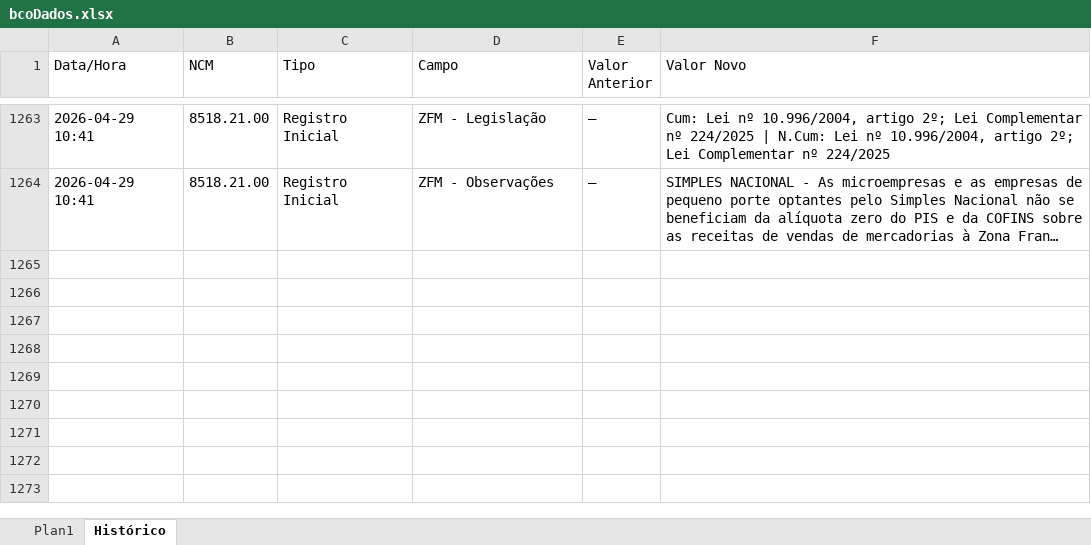
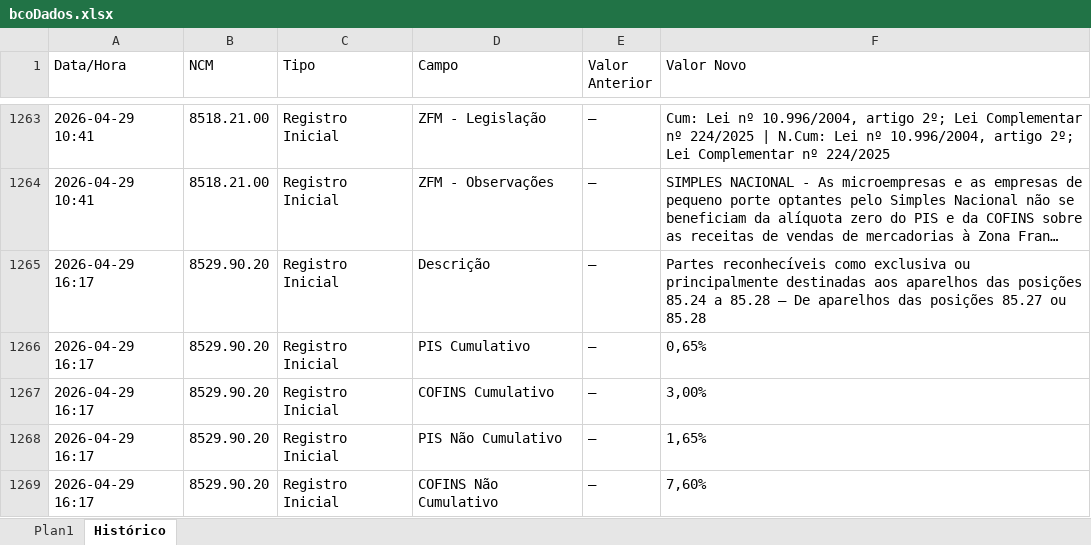
Before and after one commit to inminds/msa-rct, an Excel workbook: bcoDados.xlsx, sheet Histórico, drawn as a sheet; only a part is shown, gaps mark what is left out; long unchanged cells end in …; values as stored, in another font and other column widths than the file's, no borders; the diff covers the shown part only; the diff names each change by its address in the sheet, - before the commit and + after, or states it on an @@ line.

```diff
--- a/bcoDados.xlsx (sheet Histórico)
+++ b/bcoDados.xlsx (sheet Histórico)
+row 1265: 2026-04-29 16:17 | 8529.90.20 | Registro Inicial | Descrição | — | Partes reconhecíveis como exclusiva ou principalmente destinadas aos aparelhos das posições 85.24 a 85.28 — De aparelhos das posições 85.27 ou 85.28
+row 1266: 2026-04-29 16:17 | 8529.90.20 | Registro Inicial | PIS Cumulativo | — | 0,65%
+row 1267: 2026-04-29 16:17 | 8529.90.20 | Registro Inicial | COFINS Cumulativo | — | 3,00%
+row 1268: 2026-04-29 16:17 | 8529.90.20 | Registro Inicial | PIS Não Cumulativo | — | 1,65%
+row 1269: 2026-04-29 16:17 | 8529.90.20 | Registro Inicial | COFINS Não Cumulativo | — | 7,60%
```
Also changed, not shown: 35 added rows elsewhere in this sheet, sheet Plan1, 3 other files.
